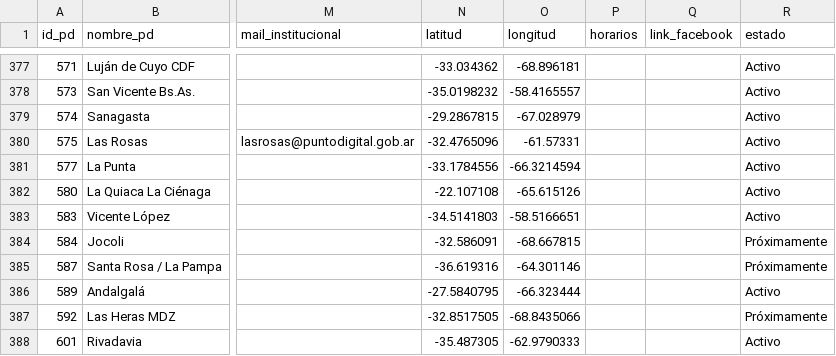
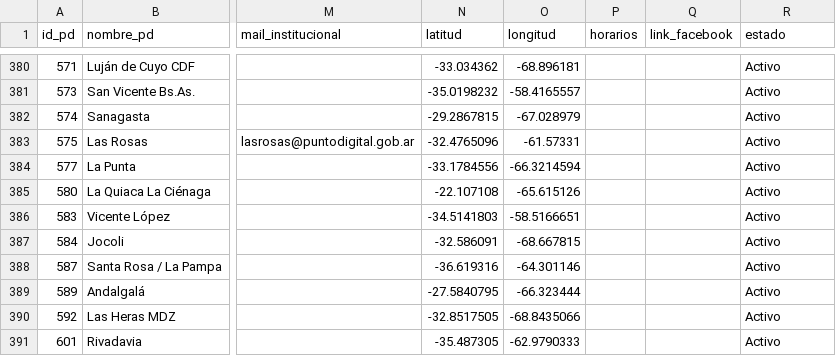
Before and after one commit to datosgobar/taller-georef-pyconar-2018, a CSV file: datos/puntos-digitales.csv, drawn as a sheet; only a part is shown, gaps mark what is left out; addresses are those after the commit; the diff covers the shown part only; the diff names each change by its address in the sheet, - before the commit and + after, or states it on an @@ line.

Commit message:
Actualiza dataset de puntos digitales.

```diff
--- a/datos/puntos-digitales.csv
+++ b/datos/puntos-digitales.csv
-R387:R388 (estado): Próximamente
+R387:R388 (estado): Activo
-R390 (estado): Próximamente
+R390 (estado): Activo
```
Also changed, not shown: 5 added rows and 4 edited cells elsewhere in this file.
